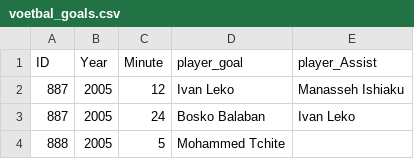
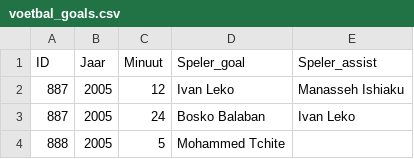
Before and after one commit to Robbevanherpe1/DEP1-2023-2024-groep30, a CSV file: voetbal_goals.csv, drawn as a sheet; only a part is shown.

Commit message:
Fix: adding player assist in dutch to fetch_goals.py

```diff
--- a/voetbal_goals.csv
+++ b/voetbal_goals.csv
@@ -1,2 +1,2 @@
-ID,Year,Minute,player_goal,player_Assist
+ID,Jaar,Minuut,Speler_goal,Speler_assist
 887,2005,12,Ivan Leko,Manasseh Ishiaku
```
Also changed, not shown: 1 other file.
